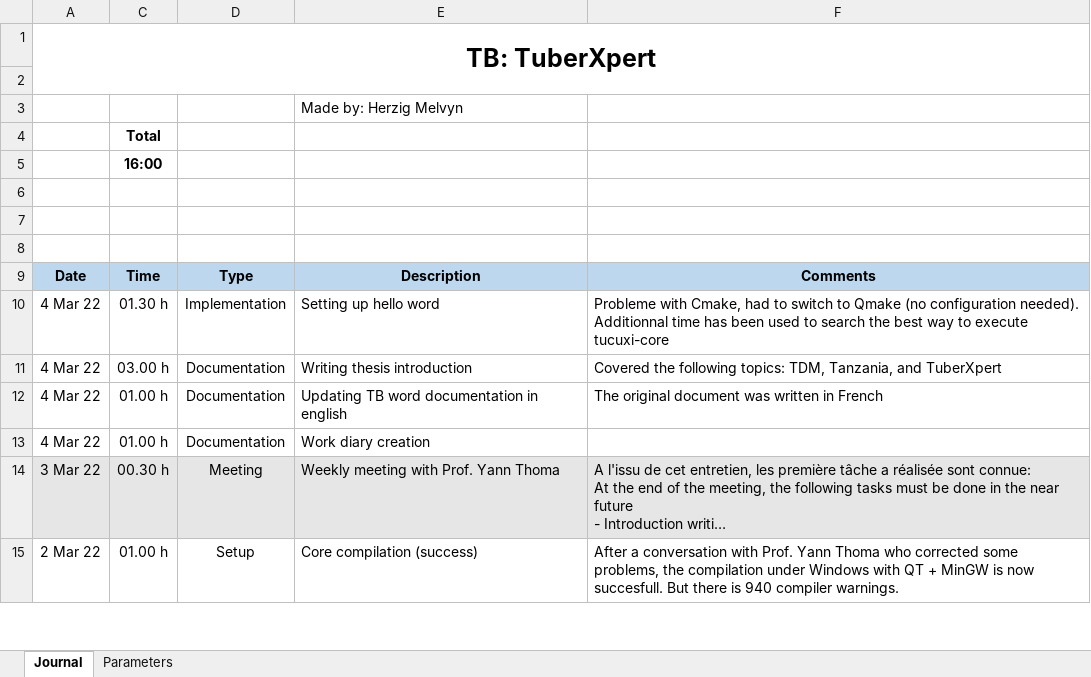
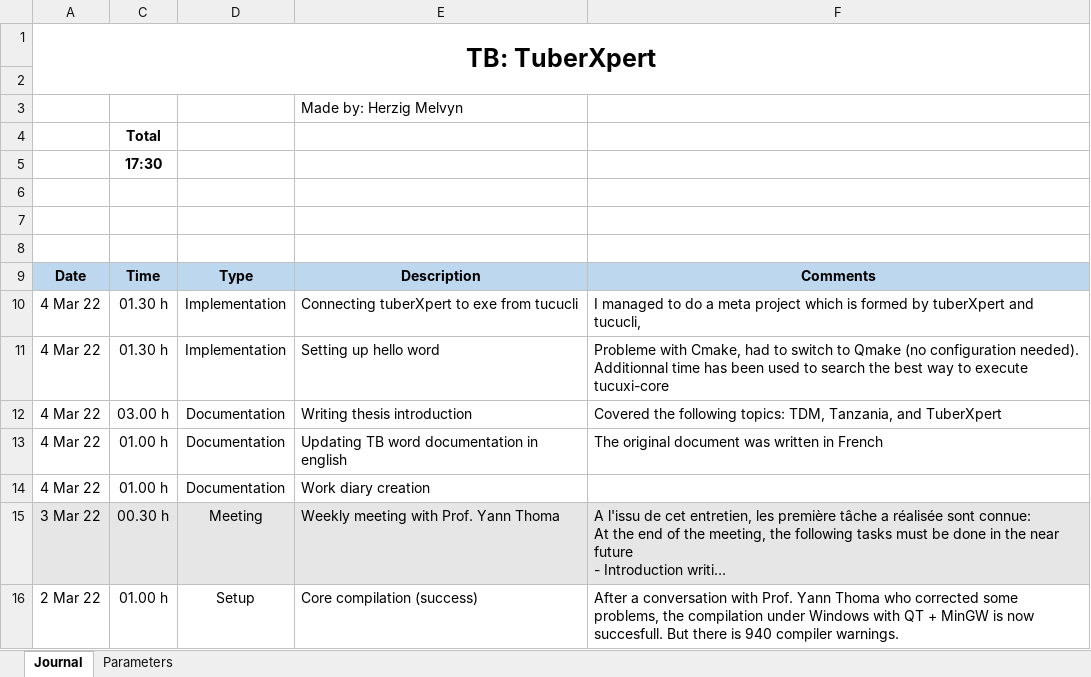
Before and after one commit to MelvynHerzig/2022-herzig, an Excel workbook: publi/jt_Hezig_Melvyn_2022.xlsm, sheet Journal, drawn as a sheet; only a part is shown; long unchanged cells end in …; values as stored, in another font and other column widths than the file's, no borders; charts and pictures not drawn; the diff names each change by its address in the sheet, - before the commit and + after, or states it on an @@ line.

Commit message:
Connecting tuberXpert to tucucli

```diff
--- a/publi/jt_Hezig_Melvyn_2022.xlsm (sheet Journal)
+++ b/publi/jt_Hezig_Melvyn_2022.xlsm (sheet Journal)
-C5: 16:00
+C5: 17:30
+row 10: 4 Mar 22 | 01.30 h | Implementation | Connecting tuberXpert to exe from tucucli | I managed to do a meta project which is formed by tuberXpert and tucucli,
```
Also changed, not shown: hidden cells, 10 other files.
